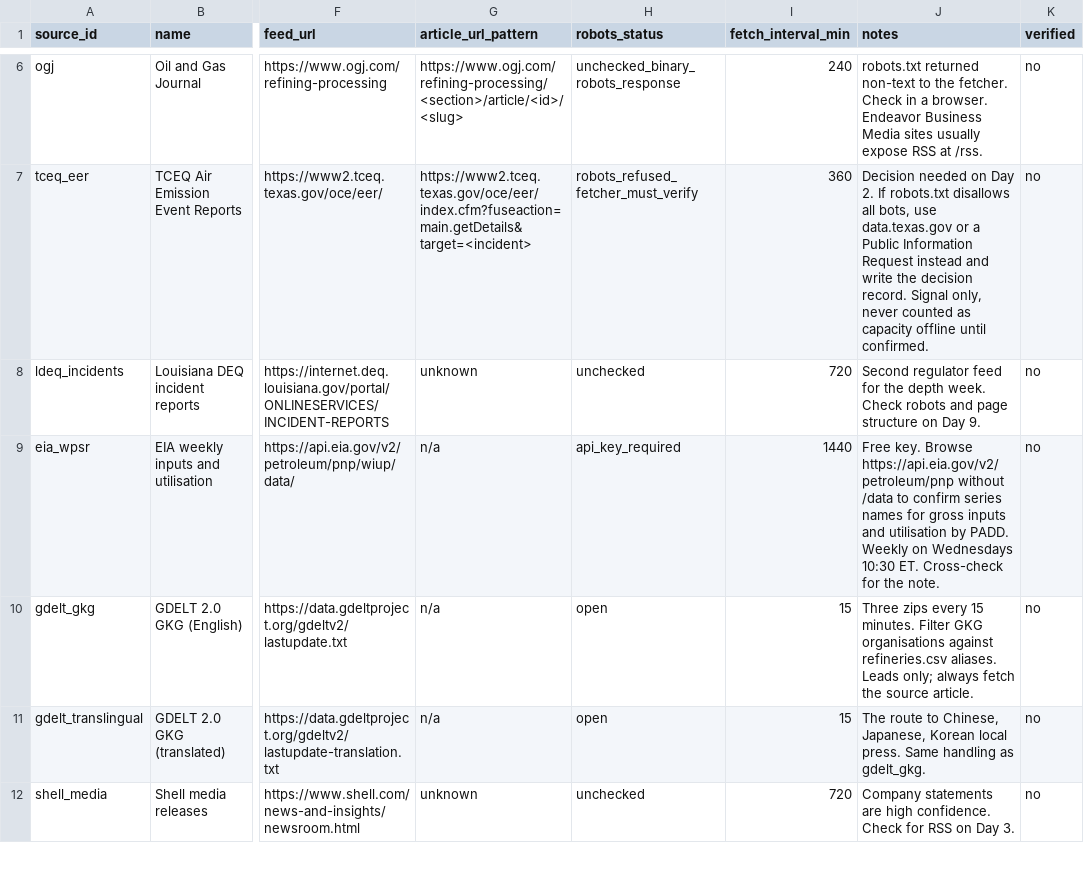
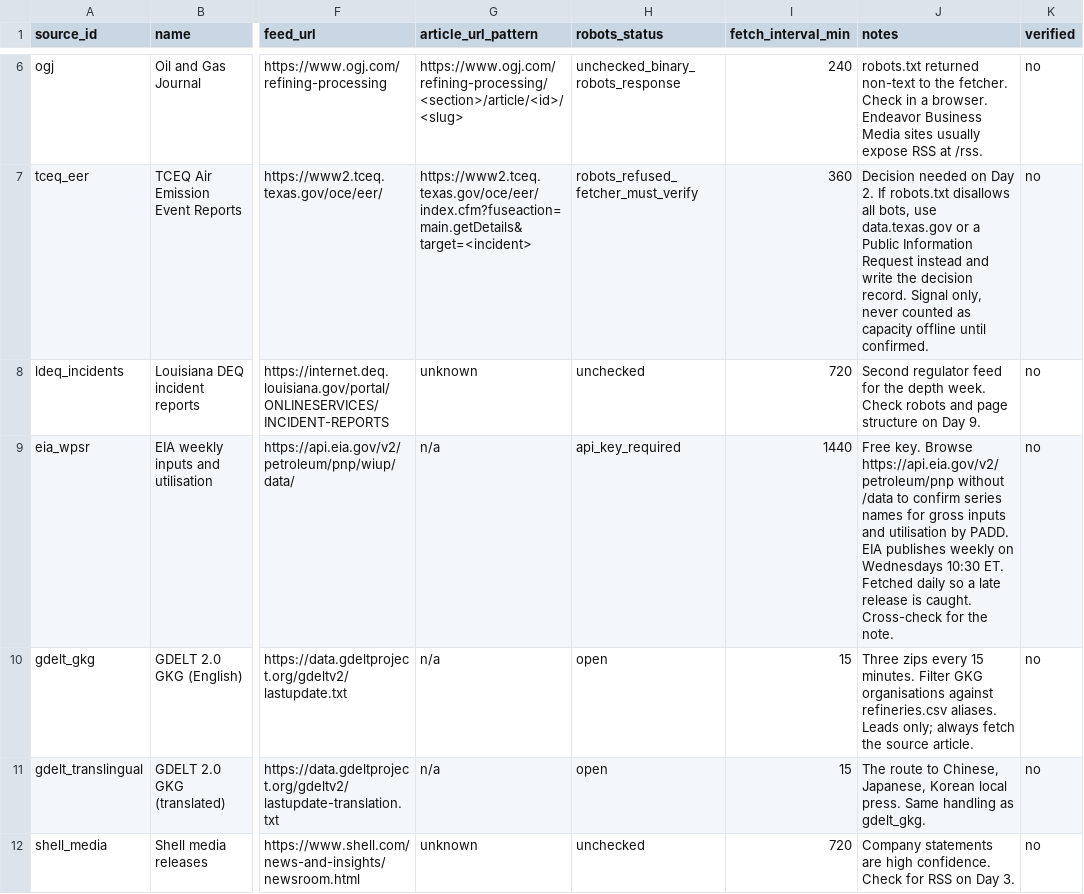
Before and after one commit to abdullahmut/refinery-watch, a CSV file: data/sources.csv, drawn as a sheet; only a part is shown, gaps mark what is left out; the diff names each change by its address in the sheet, - before the commit and + after, or states it on an @@ line.

Commit message:
data: note eia daily fetch and test real source rows

```diff
--- a/data/sources.csv
+++ b/data/sources.csv
-J9 (notes): …by PADD. Weekly on Wednesdays 10:30 ET. Cross-check for…
+J9 (notes): …by PADD. EIA publishes weekly on Wednesdays 10:30 ET. Fetched daily so a late release is caught. Cross-check for…
```
Also changed, not shown: 2 other files.
